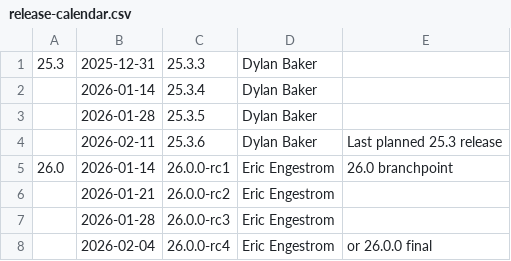
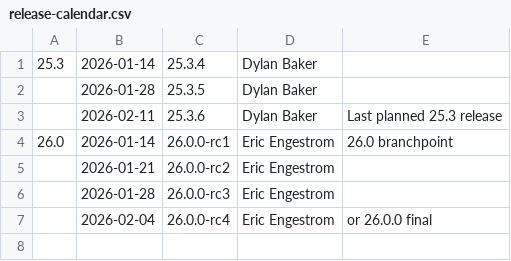
Before and after one commit to joshuaswarren/mesa-1, a CSV file: docs/release-calendar.csv, drawn as a sheet.

Commit message:
docs: update calendar for 25.3.3
Part-of: <https://gitlab.freedesktop.org/mesa/mesa/-/merge_requests/39121>

```diff
--- a/docs/release-calendar.csv
+++ b/docs/release-calendar.csv
@@ -1,3 +1,2 @@
-25.3,2025-12-31,25.3.3,Dylan Baker,
-,2026-01-14,25.3.4,Dylan Baker,
+25.3,2026-01-14,25.3.4,Dylan Baker,
 ,2026-01-28,25.3.5,Dylan Baker,
```
